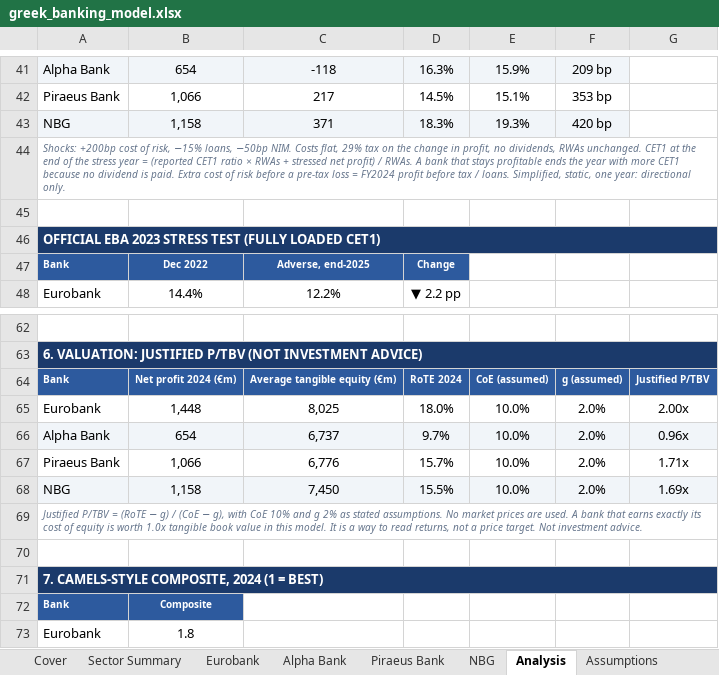
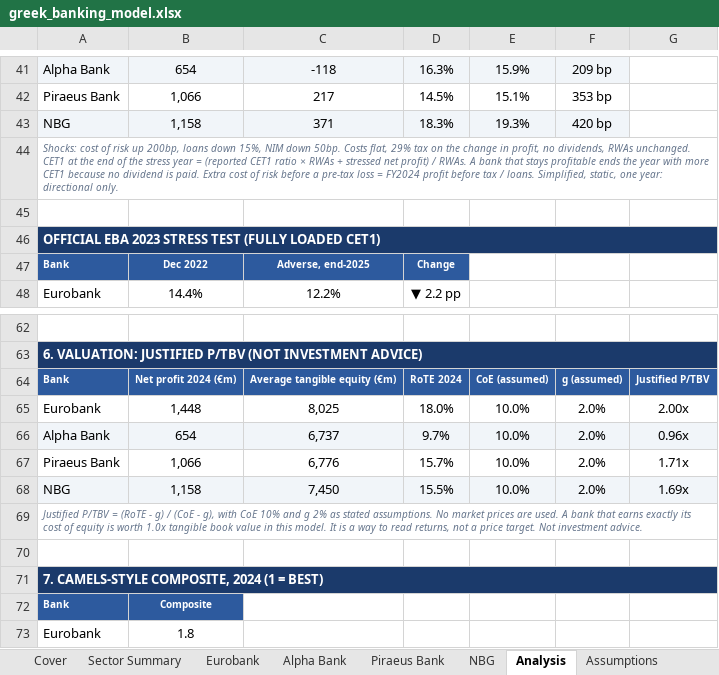
Before and after one commit to papastergiousp-maker/greek-banking-sector-analysis, an Excel workbook: deliverables/greek_banking_model.xlsx, sheet Analysis, drawn as a sheet; only a part is shown, gaps mark what is left out; values as stored, in another font and other column widths than the file's, no borders; the diff names each change by its address in the sheet, - before the commit and + after, or states it on an @@ line.

```diff
--- a/deliverables/greek_banking_model.xlsx (sheet Analysis)
+++ b/deliverables/greek_banking_model.xlsx (sheet Analysis)
-A44: Shocks: +200bp cost of risk, −15% loans, −50bp NIM. Costs flat,…
+A44: Shocks: cost of risk up 200bp, loans down 15%, NIM down 50bp. Costs flat,…
-A69: …= (RoTE − g) / (CoE − g), with…
+A69: …= (RoTE - g) / (CoE - g), with…
```
Also changed, not shown: sheet Sector Summary, sheet Assumptions, 15 other files.
